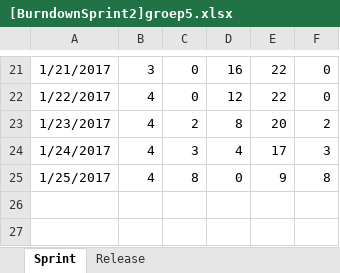
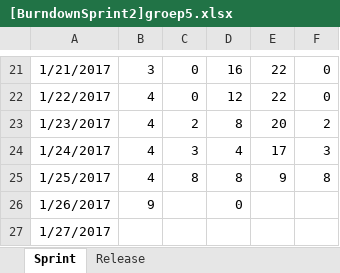
Before and after one commit to TheRicardo311/Project2Groep5, an Excel workbook: Ricardini/[BurndownSprint2]groep5.xlsx, sheet Sprint, drawn as a sheet; only a part is shown, gaps mark what is left out; values as stored, in another font and other column widths than the file's, no borders; charts and pictures not drawn; the diff names each change by its address in the sheet, - before the commit and + after, or states it on an @@ line.

```diff
--- a/Ricardini/[BurndownSprint2]groep5.xlsx (sheet Sprint)
+++ b/Ricardini/[BurndownSprint2]groep5.xlsx (sheet Sprint)
-D25: 0
+D25: 8
+row 26: 1/26/2017 | 9 |  | 0
+row 27: 1/27/2017
```
Also changed, not shown: charts or pictures, 1 other file.
